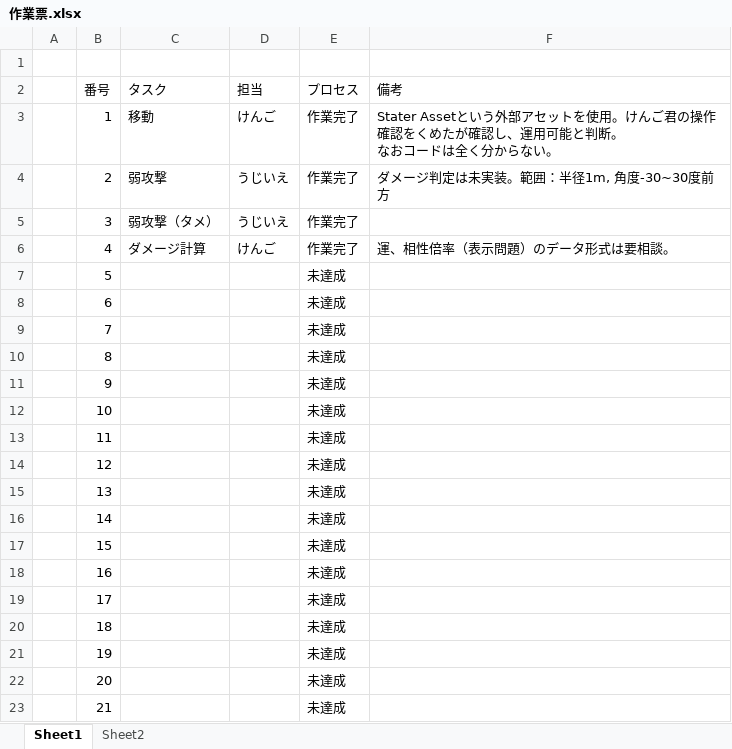
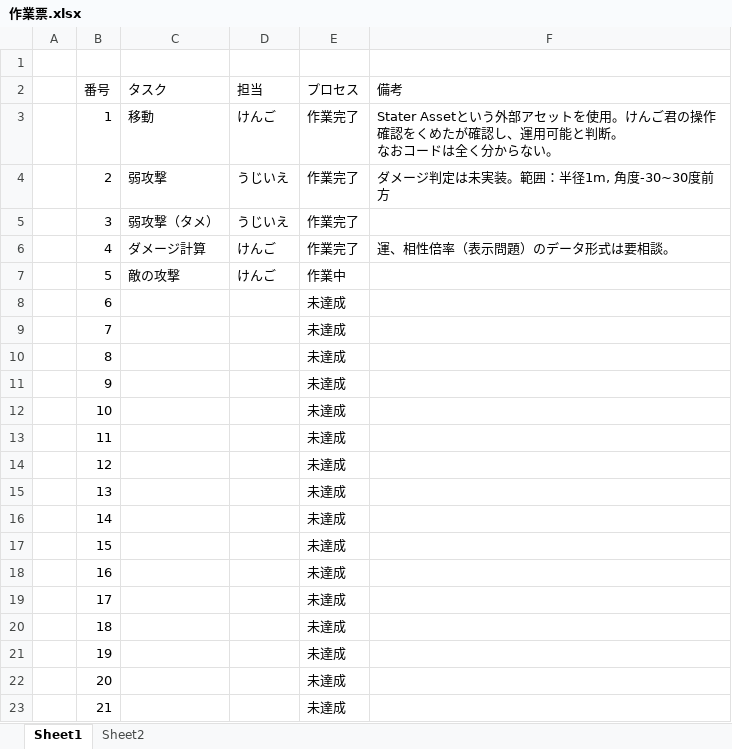
Before and after one commit to daiki062417-blip/Project-Chi2, an Excel workbook: 作業票.xlsx, sheet Sheet1, drawn as a sheet; values as stored, in another font and other column widths than the file's, no borders; conditional formats not drawn; the diff names each change by its address in the sheet, - before the commit and + after, or states it on an @@ line.

```diff
--- a/作業票.xlsx (sheet Sheet1)
+++ b/作業票.xlsx (sheet Sheet1)
-C7 (タスク): (empty)
+C7 (タスク): 敵の攻撃
-D7 (担当): (empty)
+D7 (担当): けんご
-E7 (プロセス): 未達成
+E7 (プロセス): 作業中
```
Also changed, not shown: 7 other files.
